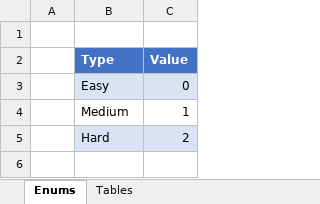
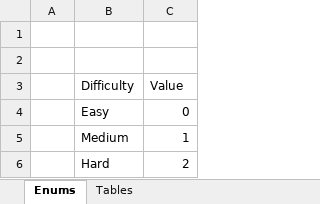
Before and after one commit to geekchic/Unity-QuickSheet, an Excel workbook: Assets/QuickSheet/Example/Excel/ExcelTable.xlsx, sheet Enums, drawn as a sheet; values as stored, in another font and other column widths than the file's, no borders; table styles not drawn; addresses are those after the commit; the diff names each change by its address in the sheet, - before the commit and + after, or states it on an @@ line.

Commit message:
ExcelMachineEditor Worksheet 변경시 import() 실행

```diff
--- a/Assets/QuickSheet/Example/Excel/ExcelTable.xlsx (sheet Enums)
+++ b/Assets/QuickSheet/Example/Excel/ExcelTable.xlsx (sheet Enums)
-row 2:  | Type | Value
+row 2: (empty)
-B2:C2 fill: #4472C4
+B2:C2 fill: none
+row 3:  | Difficulty | Value
-B4:C4 fill: #DAE3F3
+B4:C4 fill: none
-B6:C6 fill: #DAE3F3
+B6:C6 fill: none
```
Also changed, not shown: 4 other files.
